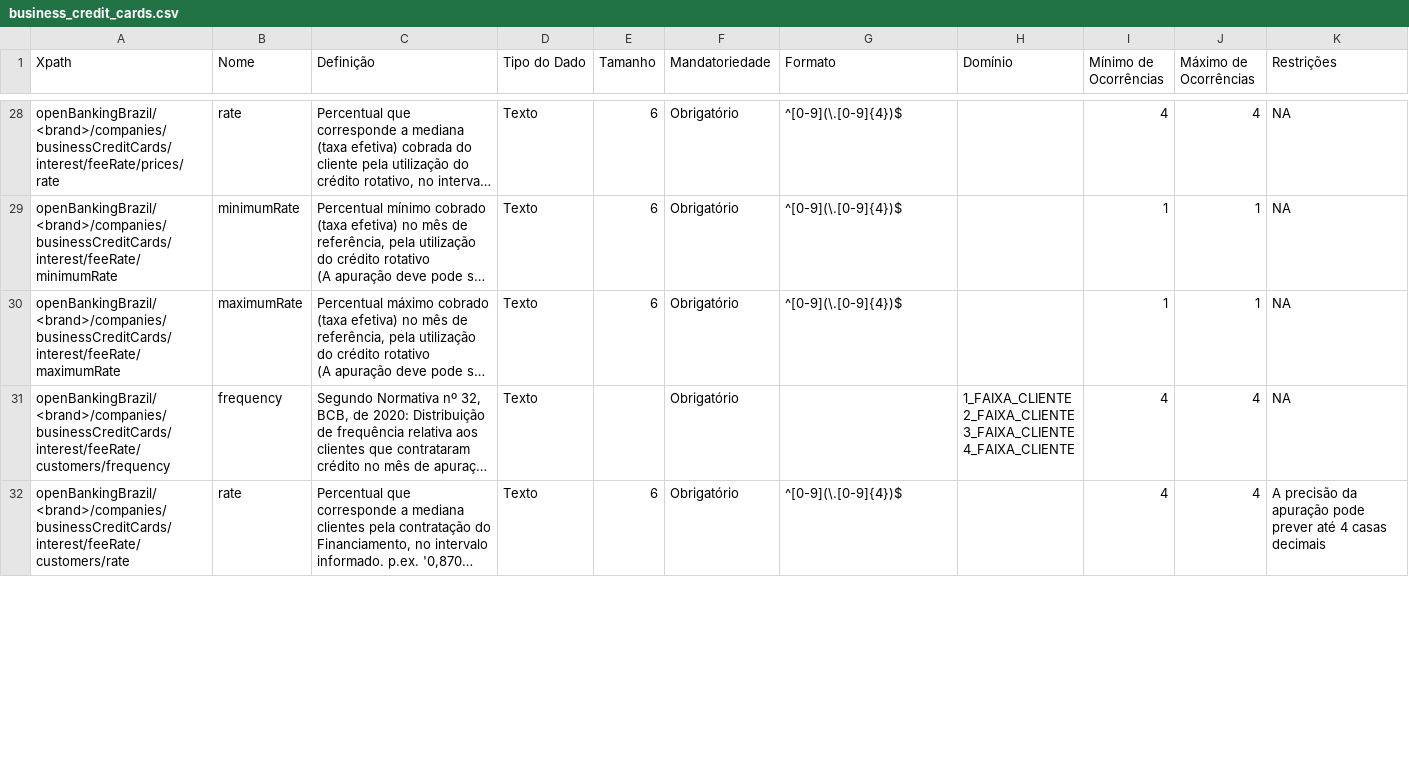
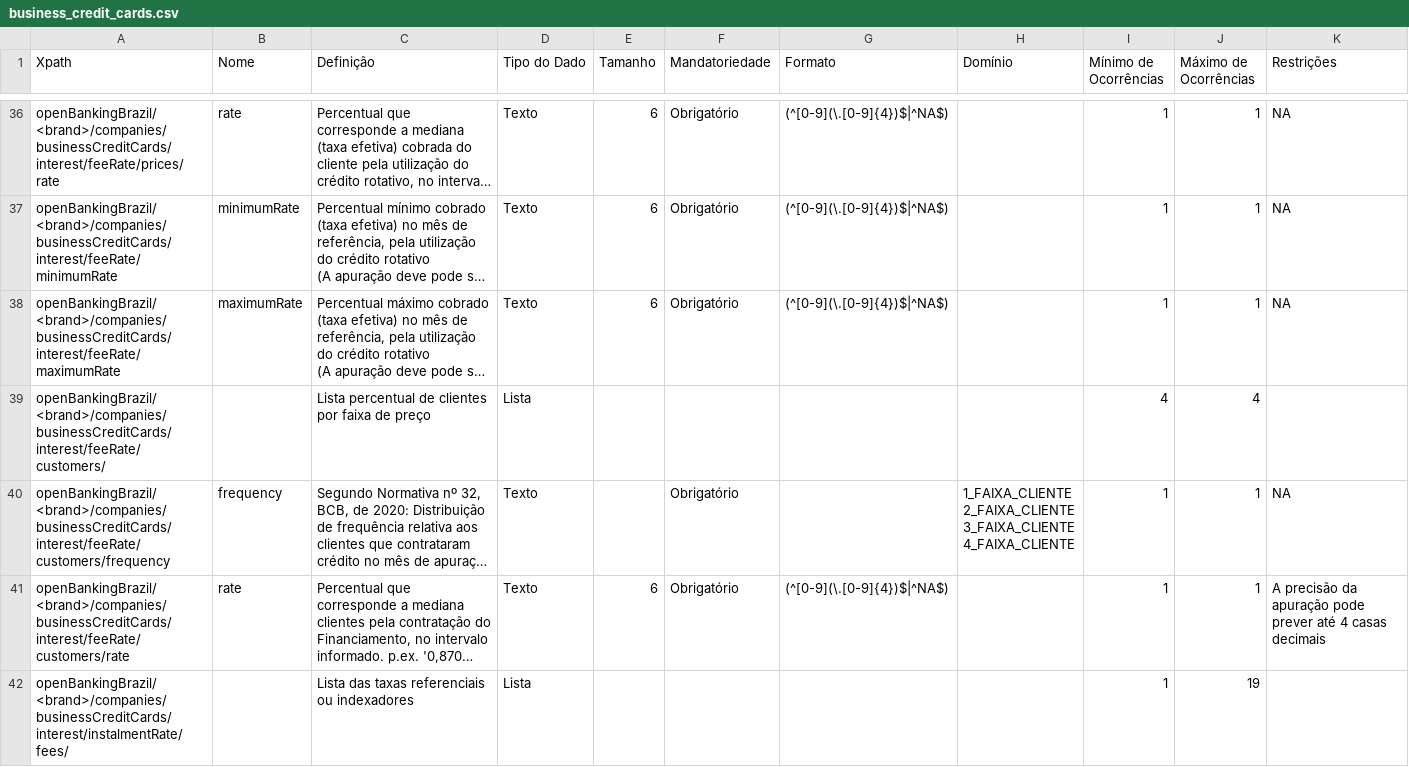
Before and after one commit to marcelomrwin/areadesenvolvedor, a CSV file: dictionary/business_credit_cards.csv, drawn as a sheet; only a part is shown, gaps mark what is left out; long unchanged cells end in …; addresses are those after the commit; the diff covers the shown part only; the diff names each change by its address in the sheet, - before the commit and + after, or states it on an @@ line.

```diff
--- a/dictionary/business_credit_cards.csv
+++ b/dictionary/business_credit_cards.csv
-G36:G38 (Formato): ^[0-9](\.[0-9]{4})$
+G36:G38 (Formato): (^[0-9](\.[0-9]{4})$|^NA$)
-I36 (Mínimo de Ocorrências): 4
+I36 (Mínimo de Ocorrências): 1
-J36 (Máximo de Ocorrências): 4
+J36 (Máximo de Ocorrências): 1
+row 39: openBankingBrazil/<brand>/companies/businessCreditCards/interest/feeRate/customers/ |  | Lista percentual de clientes por faixa de preço | Lista |  |  |  |  | 4 | 4
-I40:I41 (Mínimo de Ocorrências): 4
+I40:I41 (Mínimo de Ocorrências): 1
-J40:J41 (Máximo de Ocorrências): 4
+J40:J41 (Máximo de Ocorrências): 1
-G41 (Formato): ^[0-9](\.[0-9]{4})$
+G41 (Formato): (^[0-9](\.[0-9]{4})$|^NA$)
+row 42: openBankingBrazil/<brand>/companies/businessCreditCards/interest/instalmentRate/fees/ |  | Lista das taxas referenciais ou indexadores | Lista |  |  |  |  | 1 | 19
```
Also changed, not shown: 14 added rows and 68 edited cells elsewhere in this file, dictionary/personal_credit_cards.csv, 6 other files.
